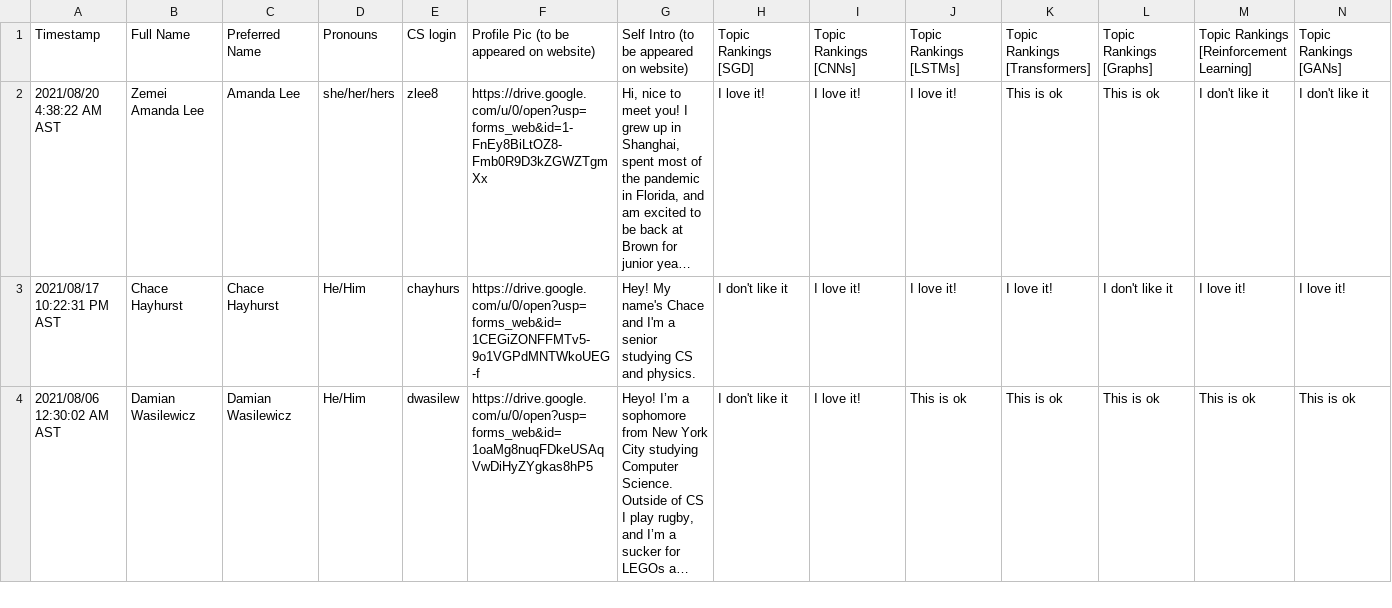
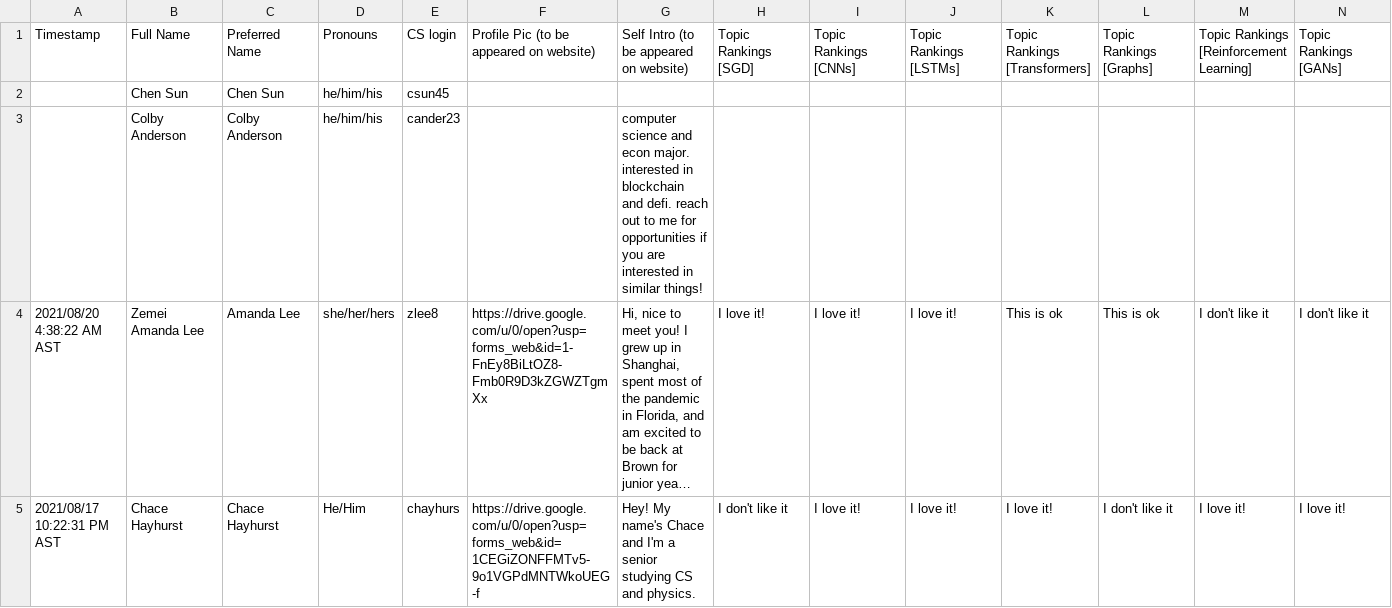
Before and after one commit to Brown-Deep-Learning/dl-website-f22, a CSV file: staff_info_F2021.csv, drawn as a sheet; only a part is shown; the shorter side is filled out with more unchanged rows; long unchanged cells end in …; rows hold the shown columns only; the diff names each change by its address in the sheet, - before the commit and + after, or states it on an @@ line.

Commit message:
Added more profiles to staff section

```diff
--- a/staff_info_F2021.csv
+++ b/staff_info_F2021.csv
+row 2:  | Chen Sun | Chen Sun | he/him/his | csun45
+row 3:  | Colby Anderson | Colby Anderson | he/him/his | cander23 |  | computer science and econ major. interested in blockchain and defi. reach out to me for opportunities if you are interested in similar things!
```
Also changed, not shown: 3 other files.
